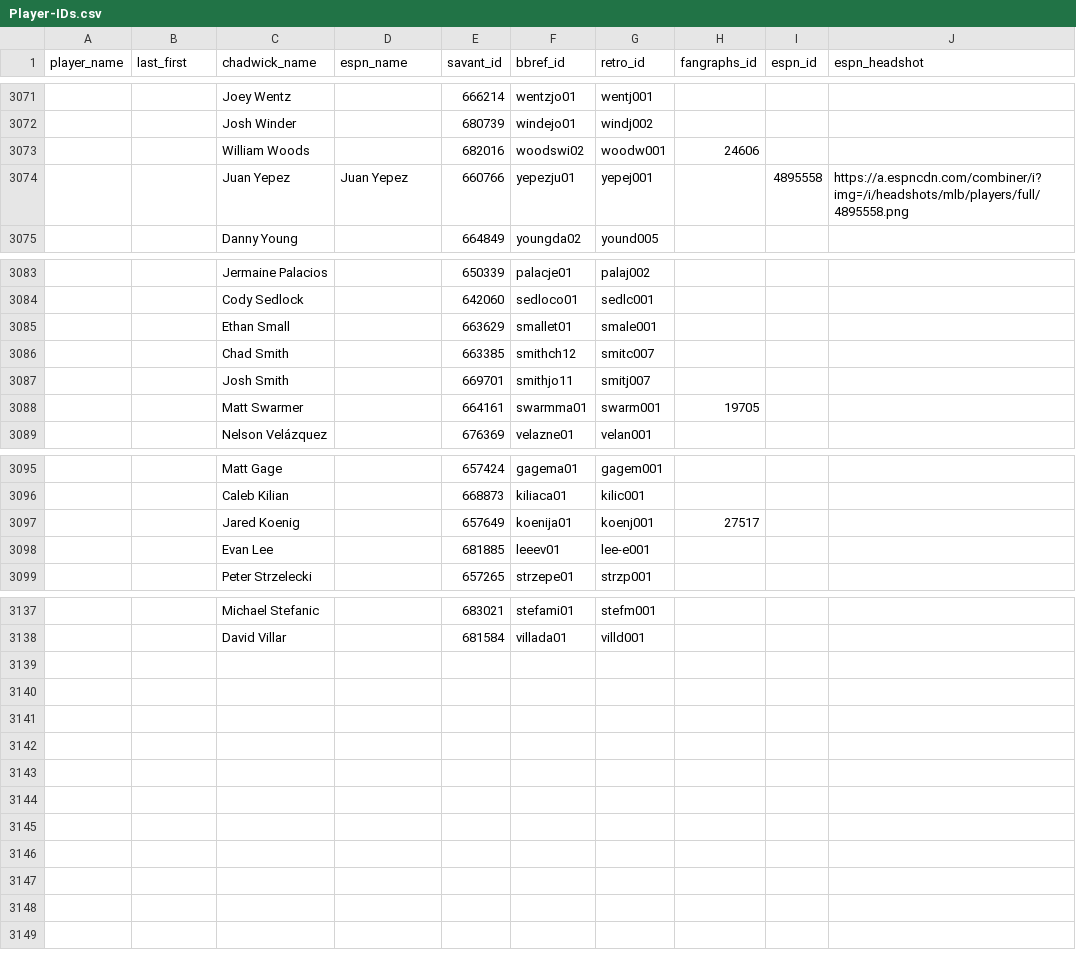
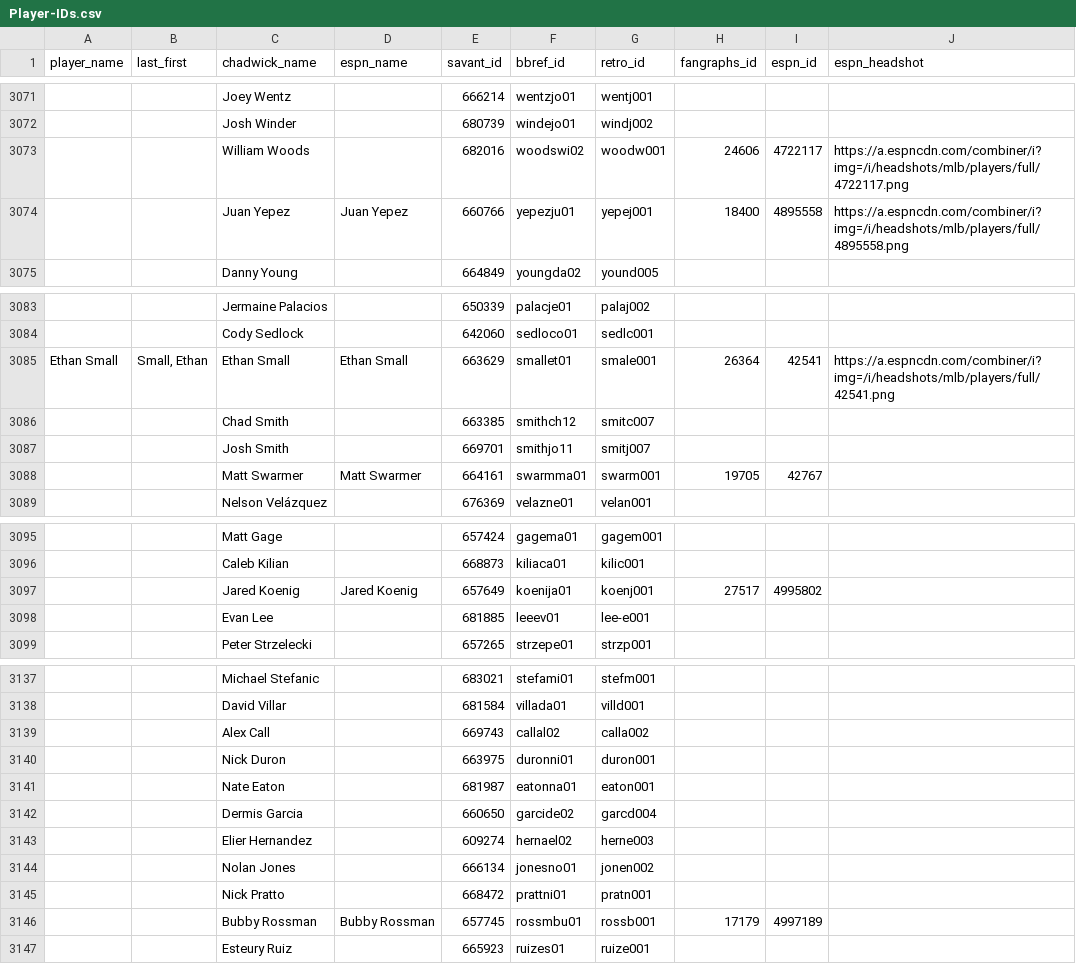
Before and after one commit to camdenk/mlbplotR-data, a CSV file: Player-IDs.csv, drawn as a sheet; only a part is shown, gaps mark what is left out; removed rows and columns are numbered as before the commit, all else as after; the diff covers the shown part only; the diff names each change by its address in the sheet, - before the commit and + after, or states it on an @@ line.

Commit message:
Add more headshots

```diff
--- a/Player-IDs.csv
+++ b/Player-IDs.csv
-I3073 (espn_id): (empty)
+I3073 (espn_id): 4722117
-J3073 (espn_headshot): (empty)
+J3073 (espn_headshot): https://a.espncdn.com/combiner/i?img=/i/headshots/mlb/players/full/4722117.png
-H3074 (fangraphs_id): (empty)
+H3074 (fangraphs_id): 18400
-row 3085:  |  | Ethan Small |  | 663629 | smallet01 | smale001
+row 3085: Ethan Small | Small, Ethan | Ethan Small | Ethan Small | 663629 | smallet01 | smale001 | 26364 | 42541 | https://a.espncdn.com/combiner/i?img=/i/headshots/mlb/players/full/42541.png
-D3088 (espn_name): (empty)
+D3088 (espn_name): Matt Swarmer
-I3088 (espn_id): (empty)
+I3088 (espn_id): 42767
-D3097 (espn_name): (empty)
+D3097 (espn_name): Jared Koenig
-I3097 (espn_id): (empty)
+I3097 (espn_id): 4995802
+row 3139:  |  | Alex Call |  | 669743 | callal02 | calla002
+row 3140:  |  | Nick Duron |  | 663975 | duronni01 | duron001
+row 3141:  |  | Nate Eaton |  | 681987 | eatonna01 | eaton001
+row 3142:  |  | Dermis Garcia |  | 660650 | garcide02 | garcd004
+row 3143:  |  | Elier Hernandez |  | 609274 | hernael02 | herne003
+row 3144:  |  | Nolan Jones |  | 666134 | jonesno01 | jonen002
+row 3145:  |  | Nick Pratto |  | 668472 | prattni01 | pratn001
+row 3146:  |  | Bubby Rossman | Bubby Rossman | 657745 | rossmbu01 | rossb001 | 17179 | 4997189
+row 3147:  |  | Esteury Ruiz |  | 665923 | ruizes01 | ruize001
```
Also changed, not shown: 2 added rows, 2 removed rows and 90 edited cells elsewhere in this file, 1 other file.
